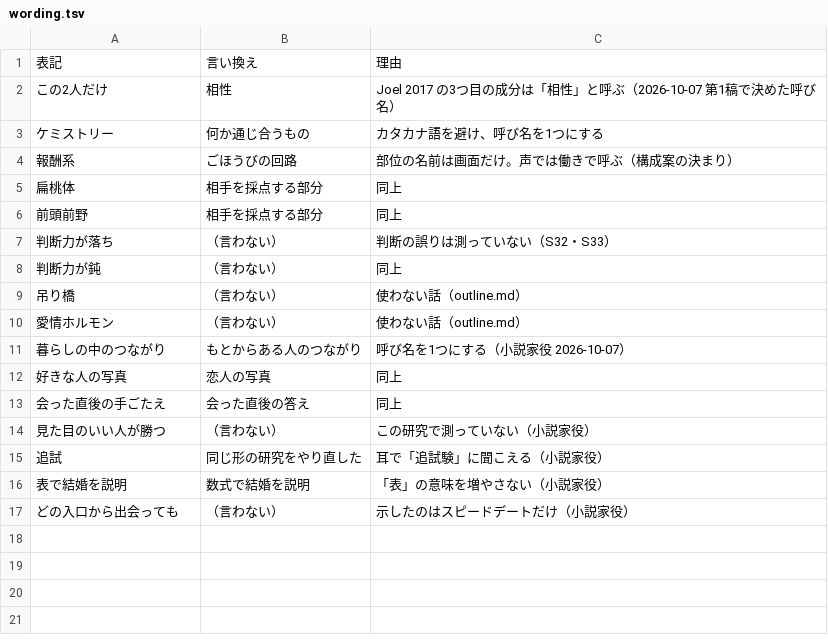
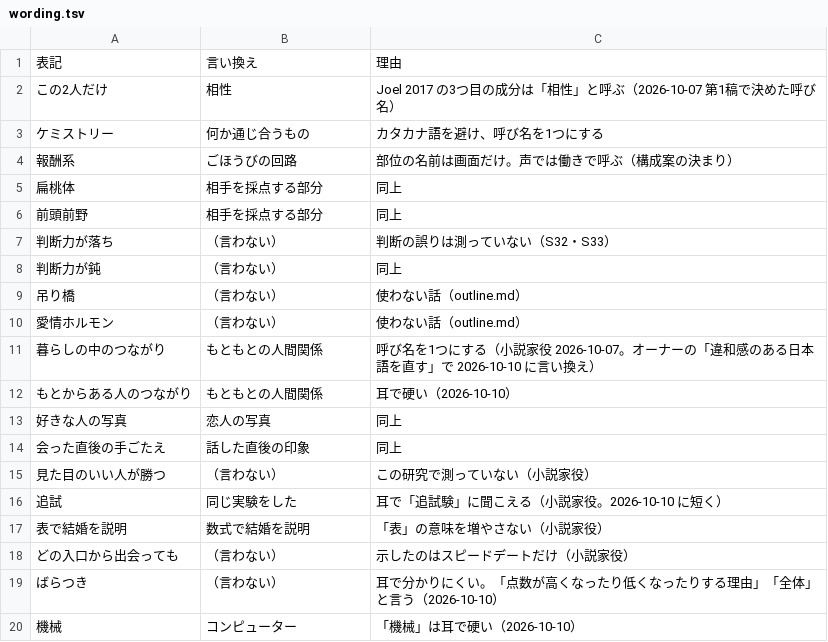
Before and after one commit to kotakurick/youtube, a TSV file: episodes/008-falling-in-love/wording.tsv, drawn as a sheet.

```diff
--- a/episodes/008-falling-in-love/wording.tsv
+++ b/episodes/008-falling-in-love/wording.tsv
@@ -10,8 +10,11 @@
 愛情ホルモン	（言わない）	使わない話（outline.md）
-暮らしの中のつながり	もとからある人のつながり	呼び名を1つにする（小説家役 2026-10-07）
+暮らしの中のつながり	もともとの人間関係	呼び名を1つにする（小説家役 2026-10-07。オーナーの「違和感のある日本語を直す」で 2026-10-10 に言い換え）
+もとからある人のつながり	もともとの人間関係	耳で硬い（2026-10-10）
 好きな人の写真	恋人の写真	同上
-会った直後の手ごたえ	会った直後の答え	同上
+会った直後の手ごたえ	話した直後の印象	同上
 見た目のいい人が勝つ	（言わない）	この研究で測っていない（小説家役）
-追試	同じ形の研究をやり直した	耳で「追試験」に聞こえる（小説家役）
+追試	同じ実験をした	耳で「追試験」に聞こえる（小説家役。2026-10-10 に短く）
 表で結婚を説明	数式で結婚を説明	「表」の意味を増やさない（小説家役）
 どの入口から出会っても	（言わない）	示したのはスピードデートだけ（小説家役）
+ばらつき	（言わない）	耳で分かりにくい。「点数が高くなったり低くなったりする理由」「全体」と言う（2026-10-10）
+機械	コンピューター	「機械」は耳で硬い（2026-10-10）
```
Also changed, not shown: 1 other file.
